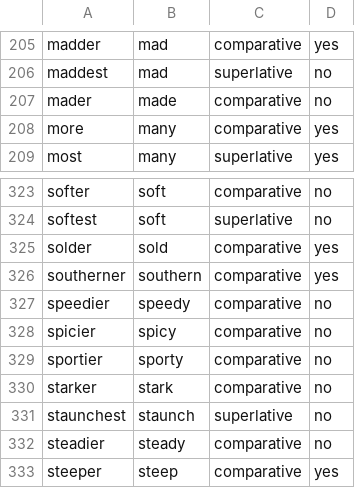
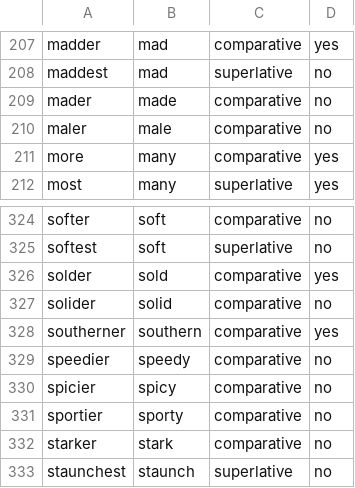
Before and after one commit to oneisnotprime/LastWord, a TSV file: data/inflections.tsv, drawn as a sheet; only a part is shown, gaps mark what is left out; the shorter side is filled out with more unchanged rows; the diff covers the shown part only; the diff names each change by its address in the sheet, - before the commit and + after, or states it on an @@ line.

```diff
--- a/data/inflections.tsv
+++ b/data/inflections.tsv
+row 210: maler | male | comparative | no
+row 327: solider | solid | comparative | no
```
Also changed, not shown: 4 added rows and 4 removed rows elsewhere in this file, data/demo_candidates.tsv, data/watchlist.tsv, 11 other files.
